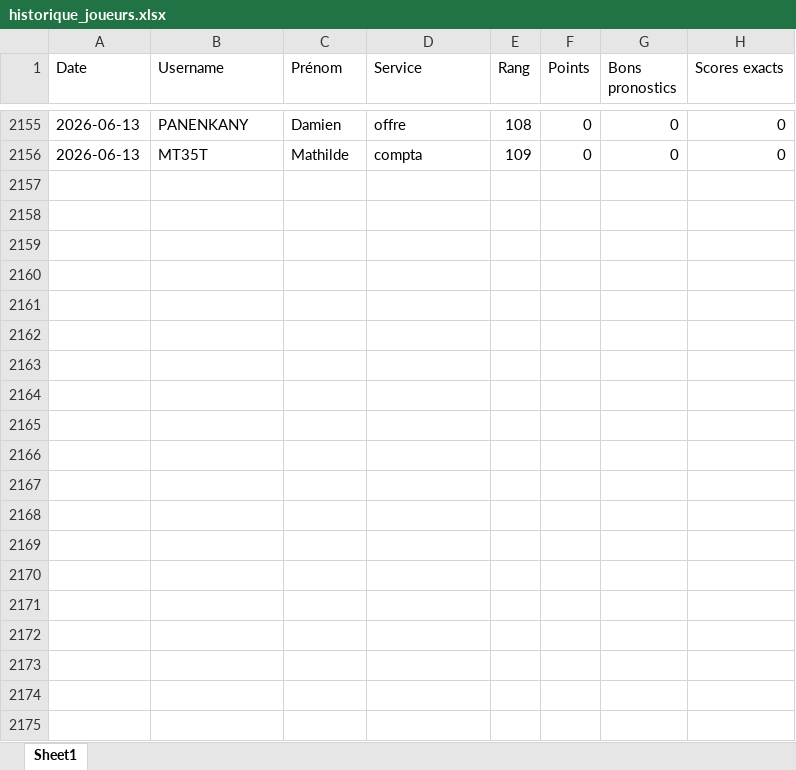
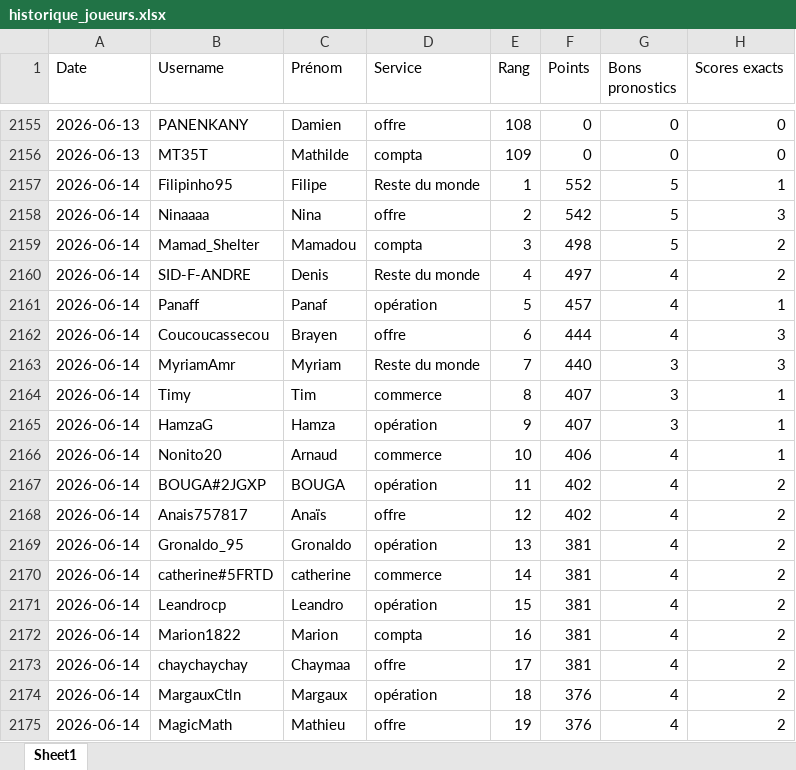
Before and after one commit to devilrock95/championnat-jja, an Excel workbook: historique_joueurs.xlsx, sheet Sheet1, drawn as a sheet; only a part is shown, gaps mark what is left out; values as stored, in another font and other column widths than the file's, no borders; the diff covers the shown part only; the diff names each change by its address in the sheet, - before the commit and + after, or states it on an @@ line.

```diff
--- a/historique_joueurs.xlsx (sheet Sheet1)
+++ b/historique_joueurs.xlsx (sheet Sheet1)
+row 2157: 2026-06-14 | Filipinho95 | Filipe | Reste du monde | 1 | 552 | 5 | 1
+row 2158: 2026-06-14 | Ninaaaa | Nina | offre | 2 | 542 | 5 | 3
+row 2159: 2026-06-14 | Mamad_Shelter | Mamadou | compta | 3 | 498 | 5 | 2
+row 2160: 2026-06-14 | SID-F-ANDRE | Denis | Reste du monde | 4 | 497 | 4 | 2
+row 2161: 2026-06-14 | Panaff | Panaf | opération | 5 | 457 | 4 | 1
+row 2162: 2026-06-14 | Coucoucassecou | Brayen | offre | 6 | 444 | 4 | 3
+row 2163: 2026-06-14 | MyriamAmr | Myriam | Reste du monde | 7 | 440 | 3 | 3
+row 2164: 2026-06-14 | Timy | Tim | commerce | 8 | 407 | 3 | 1
+row 2165: 2026-06-14 | HamzaG | Hamza | opération | 9 | 407 | 3 | 1
+row 2166: 2026-06-14 | Nonito20 | Arnaud | commerce | 10 | 406 | 4 | 1
+row 2167: 2026-06-14 | BOUGA#2JGXP | BOUGA | opération | 11 | 402 | 4 | 2
+row 2168: 2026-06-14 | Anais757817 | Anaïs | offre | 12 | 402 | 4 | 2
+row 2169: 2026-06-14 | Gronaldo_95 | Gronaldo | opération | 13 | 381 | 4 | 2
+row 2170: 2026-06-14 | catherine#5FRTD | catherine | commerce | 14 | 381 | 4 | 2
+row 2171: 2026-06-14 | Leandrocp | Leandro | opération | 15 | 381 | 4 | 2
+row 2172: 2026-06-14 | Marion1822 | Marion | compta | 16 | 381 | 4 | 2
+row 2173: 2026-06-14 | chaychaychay | Chaymaa | offre | 17 | 381 | 4 | 2
+row 2174: 2026-06-14 | MargauxCtln | Margaux | opération | 18 | 376 | 4 | 2
+row 2175: 2026-06-14 | MagicMath | Mathieu | offre | 19 | 376 | 4 | 2
```
Also changed, not shown: 90 added rows elsewhere in this sheet, chutes.xlsx, classement_individuel.xlsx, 5 other files.
